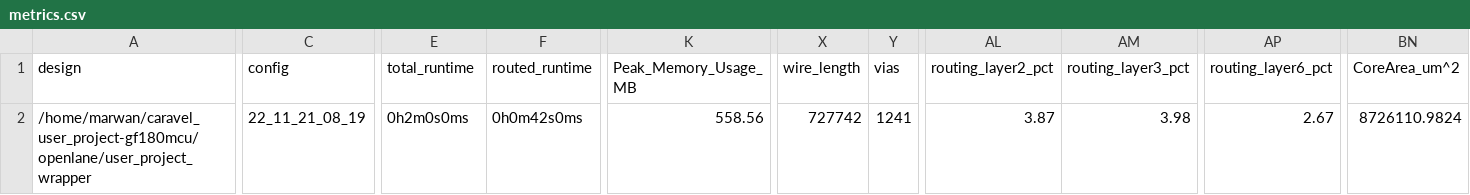
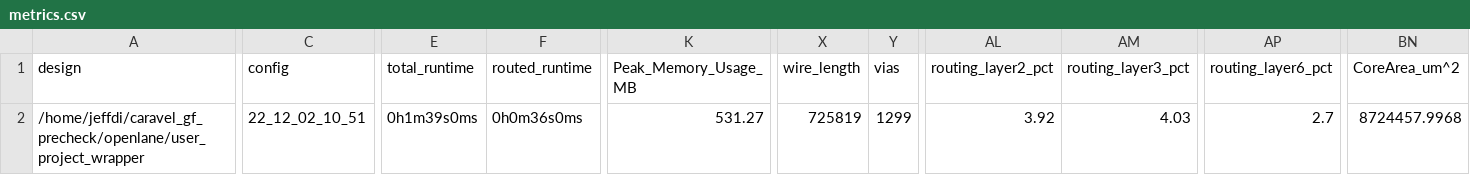
Before and after one commit to efabless/caravel_user_project, a CSV file: signoff/user_project_wrapper/metrics.csv, drawn as a sheet; only a part is shown, gaps mark what is left out; the diff names each change by its address in the sheet, - before the commit and + after, or states it on an @@ line.

Commit message:
update wrapper views

```diff
--- a/signoff/user_project_wrapper/metrics.csv
+++ b/signoff/user_project_wrapper/metrics.csv
-A2 (design): /home/marwan/caravel_user_project-gf180mcu/openlane/user_project_wrapper
+A2 (design): /home/jeffdi/caravel_gf_precheck/openlane/user_project_wrapper
-C2 (config): 22_11_21_08_19
+C2 (config): 22_12_02_10_51
-E2 (total_runtime): 0h2m0s0ms
+E2 (total_runtime): 0h1m39s0ms
-F2 (routed_runtime): 0h0m42s0ms
+F2 (routed_runtime): 0h0m36s0ms
-K2 (Peak_Memory_Usage_MB): 558.56
+K2 (Peak_Memory_Usage_MB): 531.27
-X2 (wire_length): 727742
+X2 (wire_length): 725819
-Y2 (vias): 1241
+Y2 (vias): 1299
-AL2 (routing_layer2_pct): 3.87
+AL2 (routing_layer2_pct): 3.92
-AM2 (routing_layer3_pct): 3.98
+AM2 (routing_layer3_pct): 4.03
-AP2 (routing_layer6_pct): 2.67
+AP2 (routing_layer6_pct): 2.7
-BN2 (CoreArea_um^2): 8726110.9824
+BN2 (CoreArea_um^2): 8724457.9968
```
Also changed, not shown: 13 other files.
